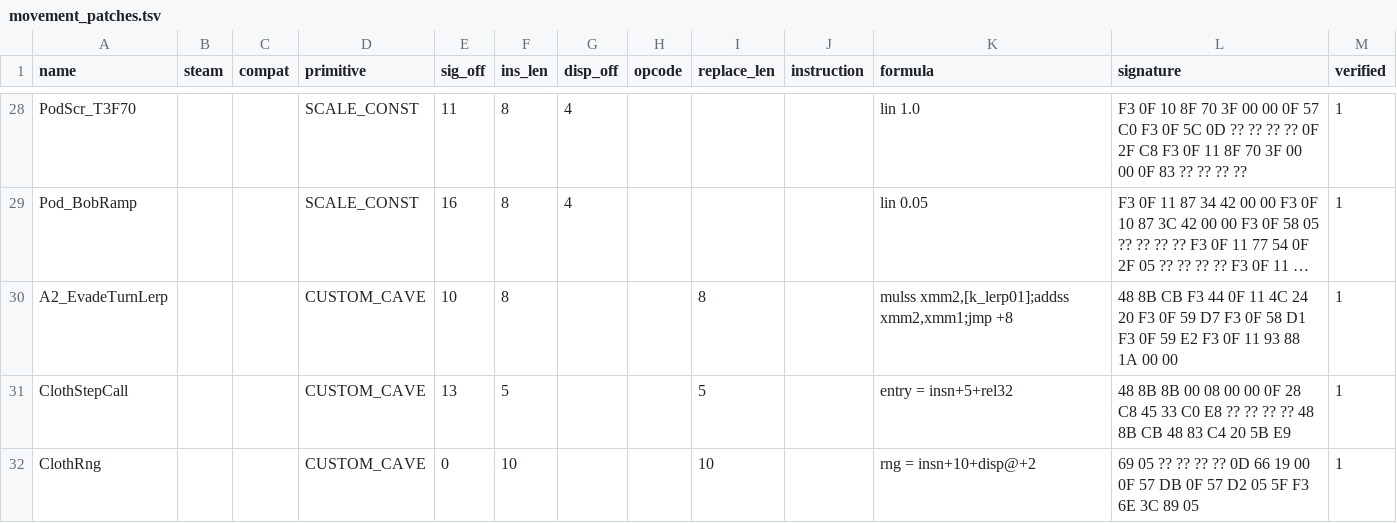
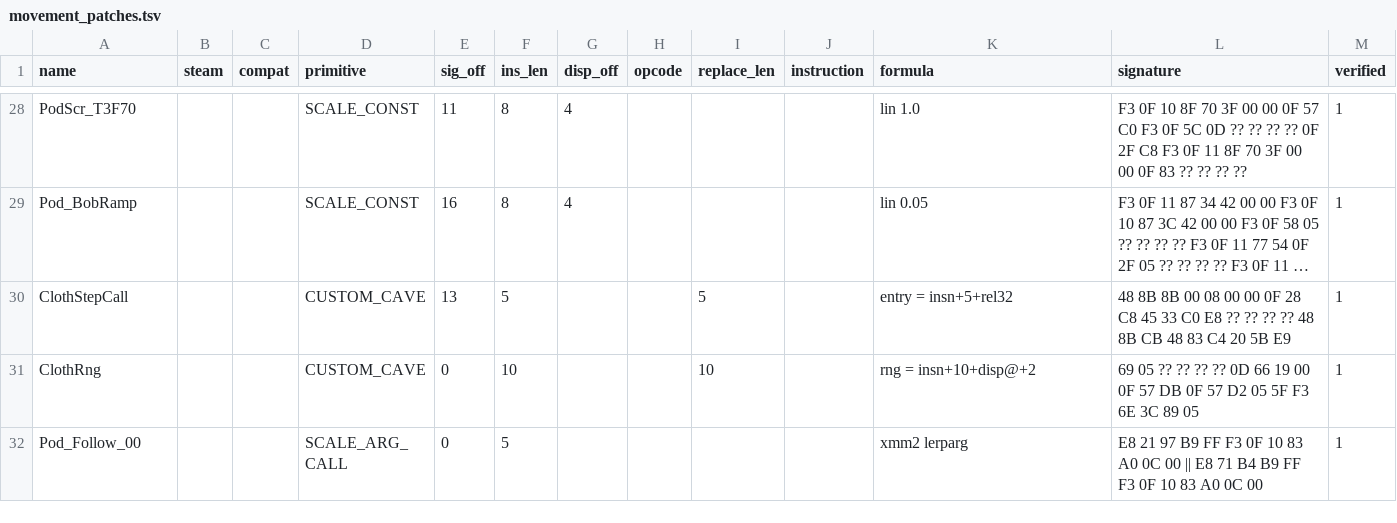
Before and after one commit to Kajcsi/AutomataHighFPS, a TSV file: analysis/movement_patches.tsv, drawn as a sheet; only a part is shown, gaps mark what is left out; the shorter side is filled out with more unchanged rows; long unchanged cells end in …; the diff names each change by its address in the sheet, - before the commit and + after, or states it on an @@ line.

```diff
--- a/analysis/movement_patches.tsv
+++ b/analysis/movement_patches.tsv
-row 30: A2_EvadeTurnLerp |  |  | CUSTOM_CAVE | 10 | 8 |  |  | 8 |  | mulss xmm2,[k_lerp01];addss xmm2,xmm1;jmp +8 | 48 8B CB F3 44 0F 11 4C 24 20 F3 0F 59 D7 F3 0F 58 D1 F3 0F 59 E2 F3 0F 11 93 88 1A 00 00 | 1
```
Also changed, not shown: 12 other files.
